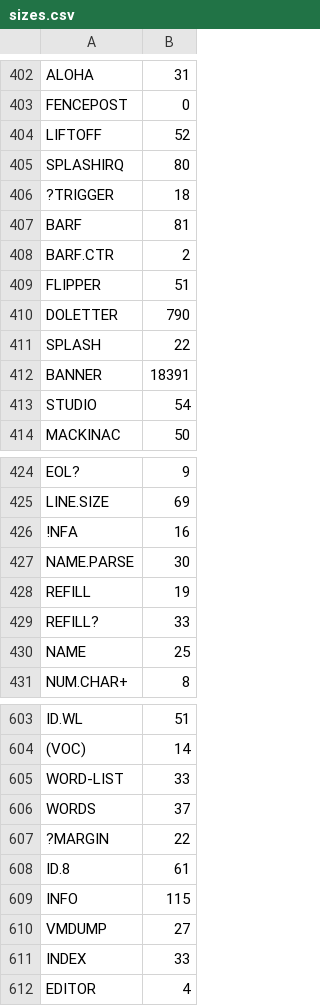
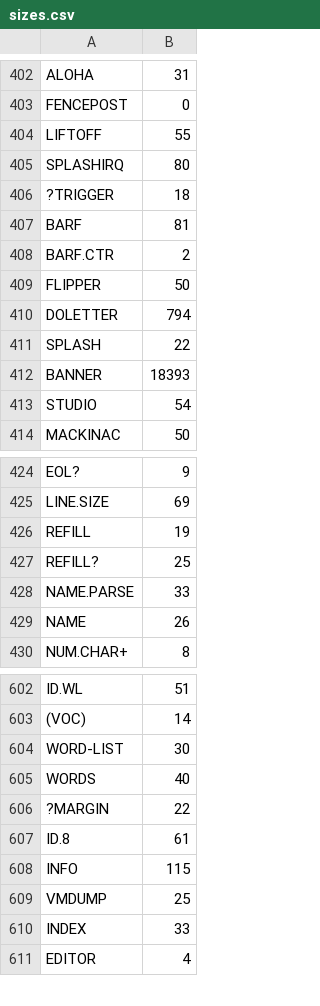
Before and after one commit to chitselb/pettil, a CSV file: docs/sizes.csv, drawn as a sheet; only a part is shown, gaps mark what is left out; the diff covers the shown part only.

```diff
--- a/docs/sizes.csv
+++ b/docs/sizes.csv
@@ -403,3 +403,3 @@ ALOHA,31
 FENCEPOST,0
-LIFTOFF,52
+LIFTOFF,55
 SPLASHIRQ,80
@@ -408,6 +408,6 @@ BARF,81
 BARF.CTR,2
-FLIPPER,51
-DOLETTER,790
+FLIPPER,50
+DOLETTER,794
 SPLASH,22
-BANNER,18391
+BANNER,18393
 STUDIO,54
@@ -425,7 +425,6 @@ EOL?,9
 LINE.SIZE,69
-!NFA,16
-NAME.PARSE,30
 REFILL,19
-REFILL?,33
-NAME,25
+REFILL?,25
+NAME.PARSE,33
+NAME,26
 NUM.CHAR+,8
@@ -604,4 +603,4 @@ ID.WL,51
 (VOC),14
-WORD-LIST,33
-WORDS,37
+WORD-LIST,30
+WORDS,40
 ?MARGIN,22
@@ -609,3 +608,3 @@ ID.8,61
 INFO,115
-VMDUMP,27
+VMDUMP,25
 INDEX,33
```
Also changed, not shown: 25 edited cells elsewhere in this file, 5 other files.
